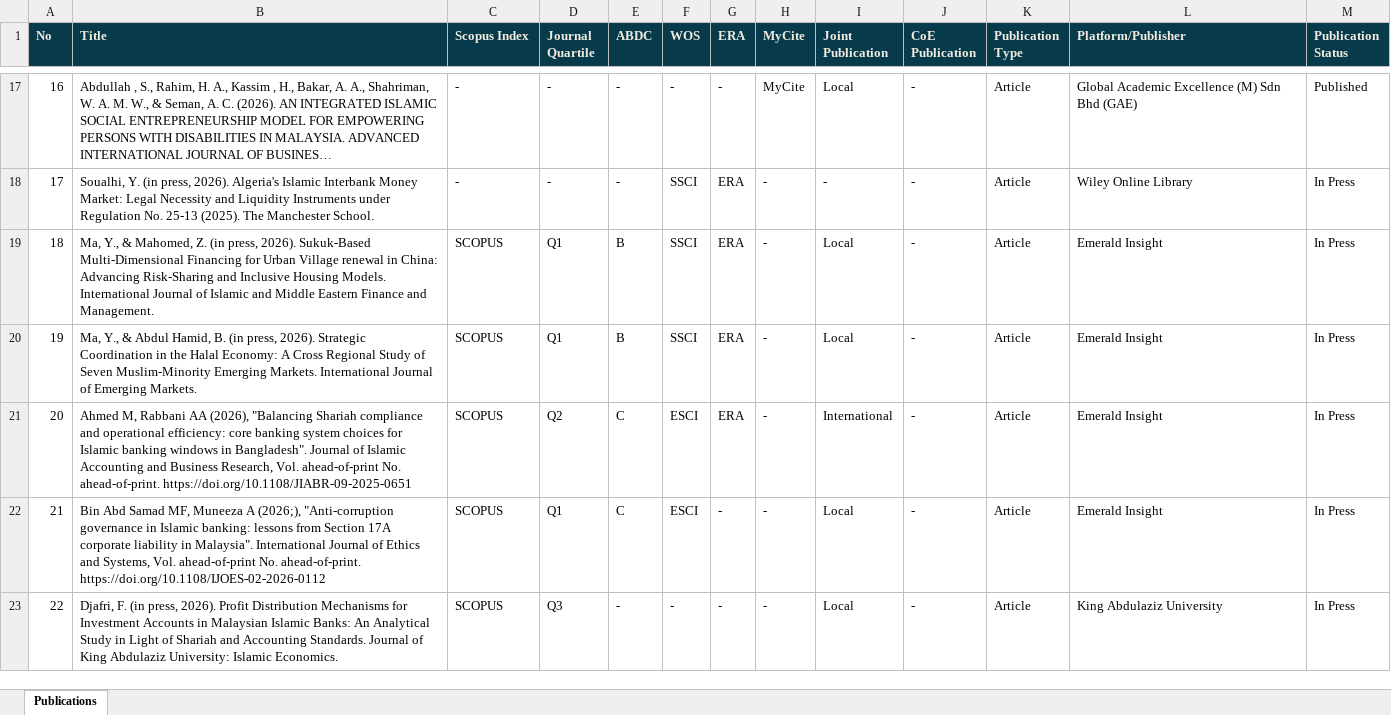
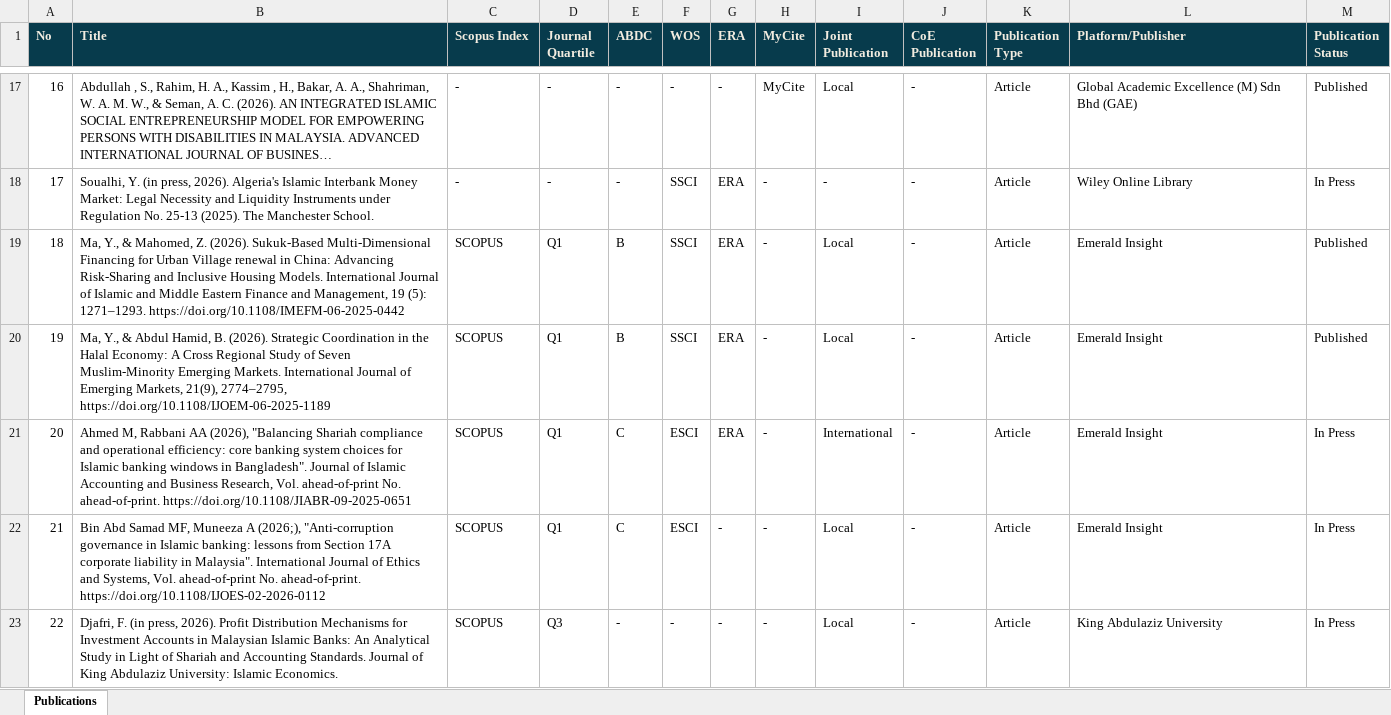
Before and after one commit to anep244/publicationreporting, an Excel workbook: publications.xlsx, sheet Publications, drawn as a sheet; only a part is shown, gaps mark what is left out; long unchanged cells end in …; values as stored, in another font and other column widths than the file's, no borders; the diff covers the shown part only; the diff names each change by its address in the sheet, - before the commit and + after, or states it on an @@ line.

Commit message:
Update publications.xlsx

```diff
--- a/publications.xlsx (sheet Publications)
+++ b/publications.xlsx (sheet Publications)
-B19 (Title): …Mahomed, Z. (in press, 2026). Sukuk-Based Multi-Dimensional Financing for Urban Village renewal in China: Advancing Risk-Sharing and Inclusive Housing Models. International Journal of Islamic and Middle Eastern Finance and Management.
+B19 (Title): …Mahomed, Z. (2026). Sukuk-Based Multi-Dimensional Financing for Urban Village renewal in China: Advancing Risk-Sharing and Inclusive Housing Models. International Journal of Islamic and Middle Eastern Finance and Management, 19 (5): 1271–1293. https://doi.org/10.1108/IMEFM-06-2025-0442
-M19:M20 (Publication Status): In Press
+M19:M20 (Publication Status): Published
-B20 (Title): …Hamid, B. (in press, 2026). Strategic Coordination in the Halal Economy: A Cross Regional Study of Seven Muslim-Minority Emerging Markets. International Journal of Emerging Markets.
+B20 (Title): …Hamid, B. (2026). Strategic Coordination in the Halal Economy: A Cross Regional Study of Seven Muslim-Minority Emerging Markets. International Journal of Emerging Markets, 21(9), 2774–2795, https://doi.org/10.1108/IJOEM-06-2025-1189
-D21 (Journal Quartile): Q2
+D21 (Journal Quartile): Q1
```
Also changed, not shown: 5 added rows and 1 edited cell elsewhere in this sheet.
